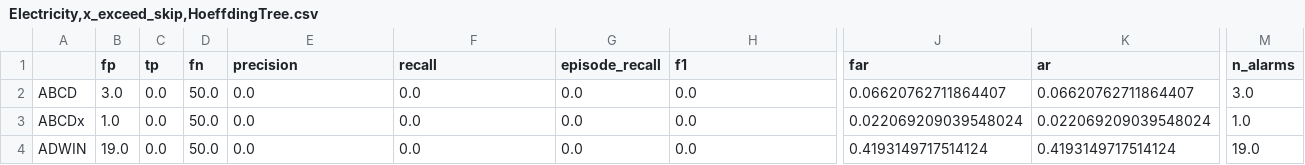
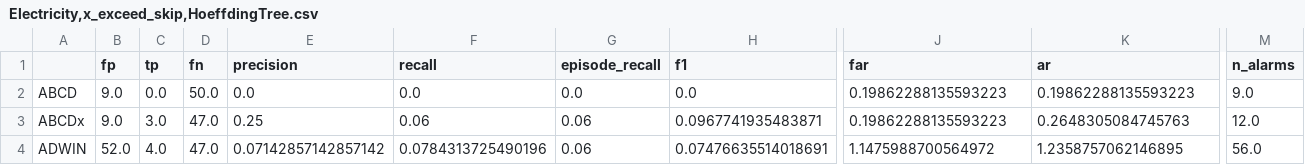
Before and after one commit to vcerqueira/experiments-drift_evaluation, a CSV file: Electricity,x_exceed_skip,HoeffdingTree.csv, drawn as a sheet; only a part is shown, gaps mark what is left out; the diff covers the shown part only; the diff names each change by its address in the sheet, - before the commit and + after, or states it on an @@ line.

```diff
--- a/Electricity,x_exceed_skip,HoeffdingTree.csv
+++ b/Electricity,x_exceed_skip,HoeffdingTree.csv
-B2 (fp): 3.0
+B2 (fp): 9.0
-J2 (far): 0.06620762711864407
+J2 (far): 0.19862288135593223
-K2 (ar): 0.06620762711864407
+K2 (ar): 0.19862288135593223
-M2 (n_alarms): 3.0
+M2 (n_alarms): 9.0
-B3 (fp): 1.0
+B3 (fp): 9.0
-C3 (tp): 0.0
+C3 (tp): 3.0
-D3:D4 (fn): 50.0
+D3:D4 (fn): 47.0
-E3 (precision): 0.0
+E3 (precision): 0.25
-F3 (recall): 0.0
+F3 (recall): 0.06
-G3:G4 (episode_recall): 0.0
+G3:G4 (episode_recall): 0.06
-H3 (f1): 0.0
+H3 (f1): 0.0967741935483871
-J3 (far): 0.022069209039548024
+J3 (far): 0.19862288135593223
-K3 (ar): 0.022069209039548024
+K3 (ar): 0.2648305084745763
-M3 (n_alarms): 1.0
+M3 (n_alarms): 12.0
-B4 (fp): 19.0
+B4 (fp): 52.0
-C4 (tp): 0.0
+C4 (tp): 4.0
-E4 (precision): 0.0
+E4 (precision): 0.07142857142857142
-F4 (recall): 0.0
+F4 (recall): 0.0784313725490196
-H4 (f1): 0.0
+H4 (f1): 0.07476635514018691
-J4 (far): 0.4193149717514124
+J4 (far): 1.1475988700564972
-K4 (ar): 0.4193149717514124
+K4 (ar): 1.2358757062146895
-M4 (n_alarms): 19.0
+M4 (n_alarms): 56.0
```
Also changed, not shown: 112 edited cells elsewhere in this file, Electricity,x_permutations,HoeffdingTree.csv, 40 other files.
